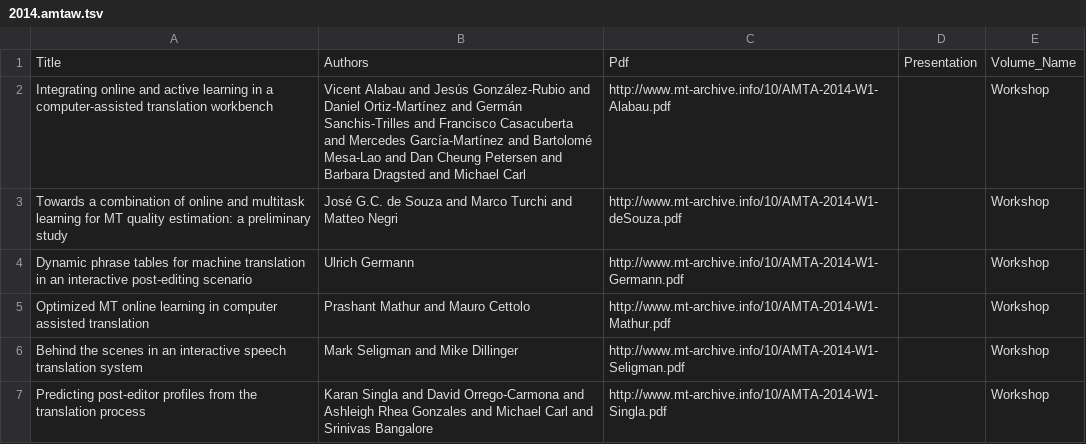
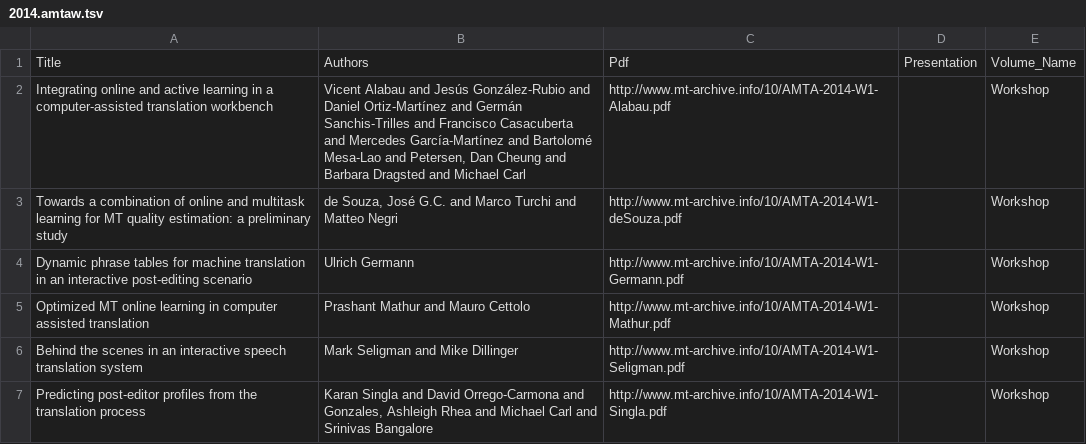
Before and after one commit to davidstap/mt-archive, a TSV file: data/amta/2014.amtaw.tsv, drawn as a sheet.

Commit message:
test

```diff
--- a/data/amta/2014.amtaw.tsv
+++ b/data/amta/2014.amtaw.tsv
@@ -1,4 +1,4 @@
 Title	Authors	Pdf	Presentation	Volume_Name
-Integrating online and active learning in a computer-assisted translation workbench	Vicent Alabau and Jesús González-Rubio and Daniel Ortiz-Martínez and Germán Sanchis-Trilles and Francisco Casacuberta and Mercedes García-Martínez and Bartolomé Mesa-Lao and Dan Cheung Petersen and Barbara Dragsted and Michael Carl	http://www.mt-archive.info/10/AMTA-2014-W1-Alabau.pdf		Workshop
-Towards a combination of online and multitask learning for MT quality estimation: a preliminary study	José G.C. de Souza and Marco Turchi and Matteo Negri	http://www.mt-archive.info/10/AMTA-2014-W1-deSouza.pdf		Workshop
+Integrating online and active learning in a computer-assisted translation workbench	Vicent Alabau and Jesús González-Rubio and Daniel Ortiz-Martínez and Germán Sanchis-Trilles and Francisco Casacuberta and Mercedes García-Martínez and Bartolomé Mesa-Lao and Petersen, Dan Cheung and Barbara Dragsted and Michael Carl	http://www.mt-archive.info/10/AMTA-2014-W1-Alabau.pdf		Workshop
+Towards a combination of online and multitask learning for MT quality estimation: a preliminary study	de Souza, José G.C. and Marco Turchi and Matteo Negri	http://www.mt-archive.info/10/AMTA-2014-W1-deSouza.pdf		Workshop
 Dynamic phrase tables for machine translation in an interactive post-editing scenario	Ulrich Germann	http://www.mt-archive.info/10/AMTA-2014-W1-Germann.pdf		Workshop
@@ -6,2 +6,2 @@ Optimized MT online learning in computer assisted translation	Prashant Mathur an
 Behind the scenes in an interactive speech translation system	Mark Seligman and Mike Dillinger	http://www.mt-archive.info/10/AMTA-2014-W1-Seligman.pdf		Workshop
-Predicting post-editor profiles from the translation process	Karan Singla and David Orrego-Carmona and Ashleigh Rhea Gonzales and Michael Carl and Srinivas Bangalore	http://www.mt-archive.info/10/AMTA-2014-W1-Singla.pdf		Workshop
+Predicting post-editor profiles from the translation process	Karan Singla and David Orrego-Carmona and Gonzales, Ashleigh Rhea and Michael Carl and Srinivas Bangalore	http://www.mt-archive.info/10/AMTA-2014-W1-Singla.pdf		Workshop
```
